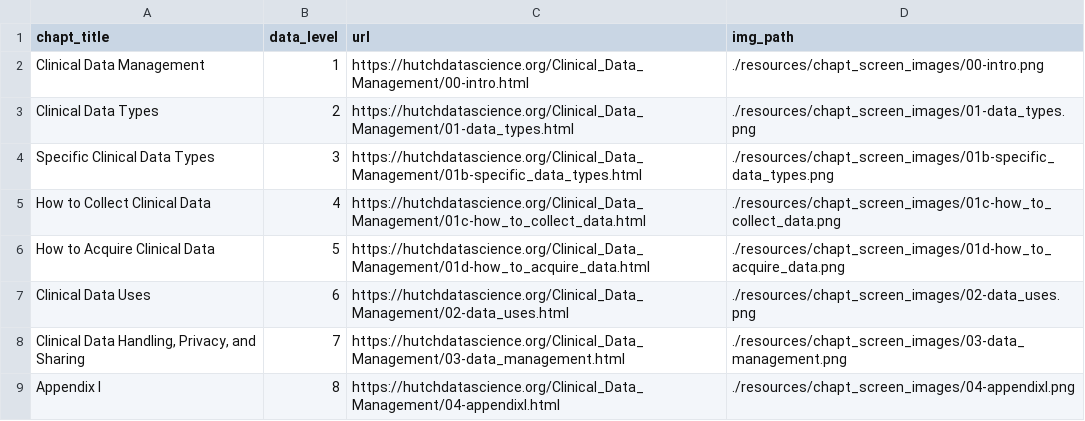
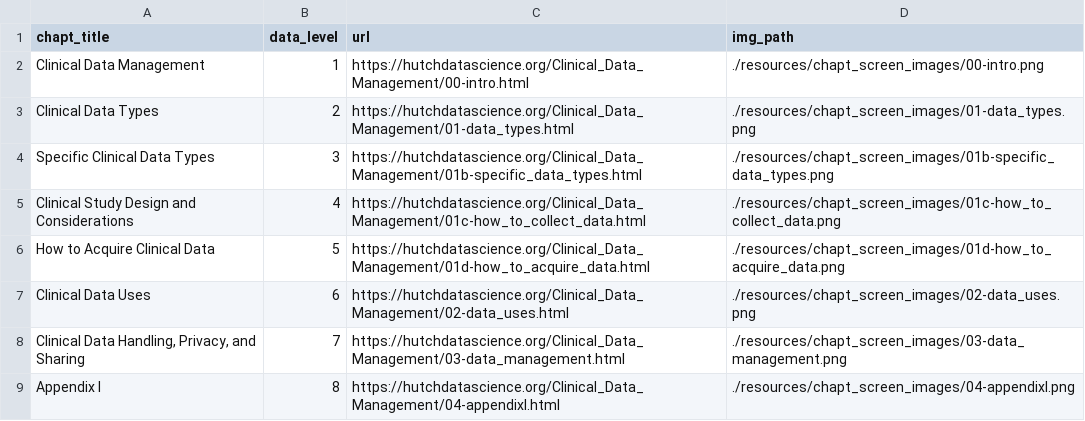
Before and after one commit to fhdsl/Clinical_Data_Management, a TSV file: resources/chapt_screen_images/chapter_urls.tsv, drawn as a sheet.

```diff
--- a/resources/chapt_screen_images/chapter_urls.tsv
+++ b/resources/chapt_screen_images/chapter_urls.tsv
@@ -4,3 +4,3 @@ Clinical Data Types	2	https://hutchdatascience.org/Clinical_Data_Management/01-d
 Specific Clinical Data Types	3	https://hutchdatascience.org/Clinical_Data_Management/01b-specific_data_types.html	./resources/chapt_screen_images/01b-specific_data_types.png
-How to Collect Clinical Data	4	https://hutchdatascience.org/Clinical_Data_Management/01c-how_to_collect_data.html	./resources/chapt_screen_images/01c-how_to_collect_data.png
+Clinical Study Design and Considerations	4	https://hutchdatascience.org/Clinical_Data_Management/01c-how_to_collect_data.html	./resources/chapt_screen_images/01c-how_to_collect_data.png
 How to Acquire Clinical Data	5	https://hutchdatascience.org/Clinical_Data_Management/01d-how_to_acquire_data.html	./resources/chapt_screen_images/01d-how_to_acquire_data.png
```
Also changed, not shown: 25 other files.
